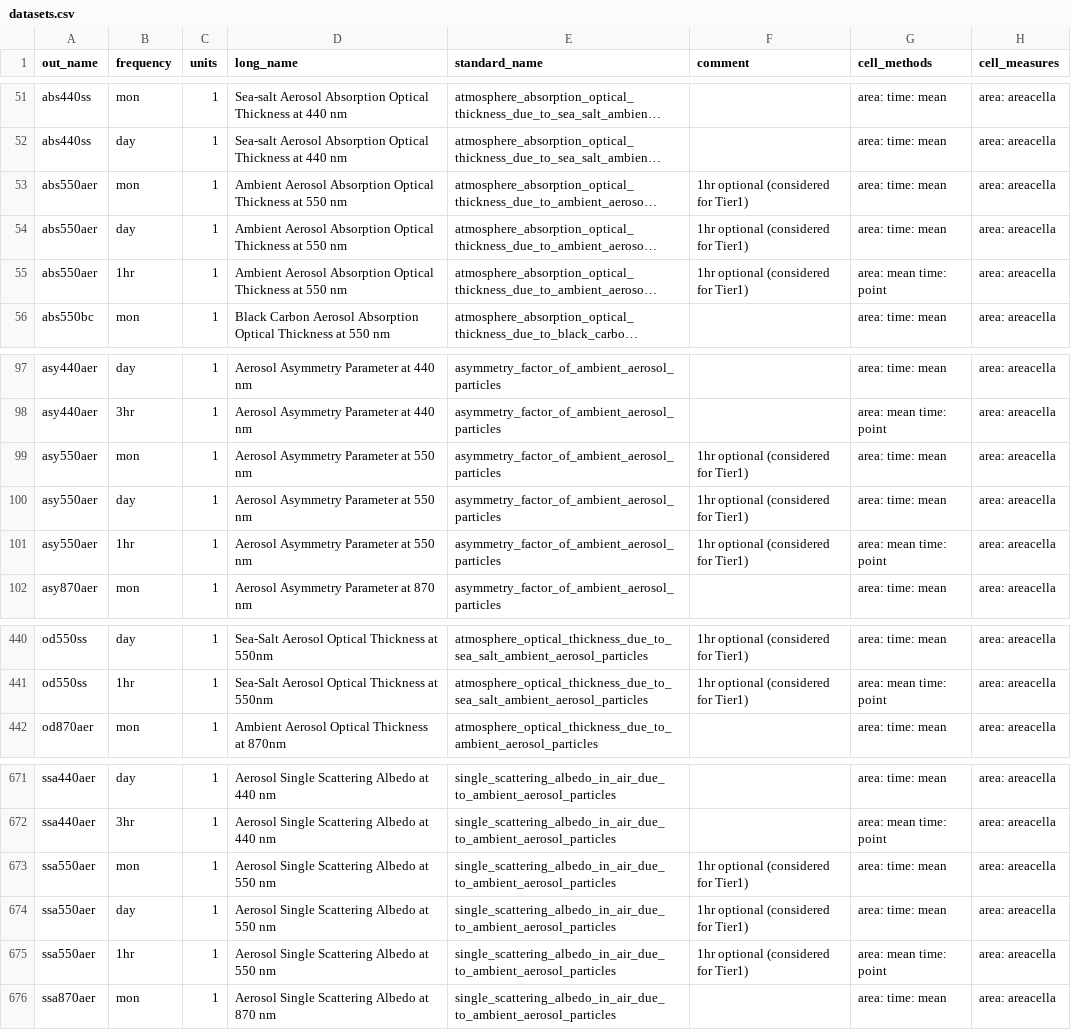
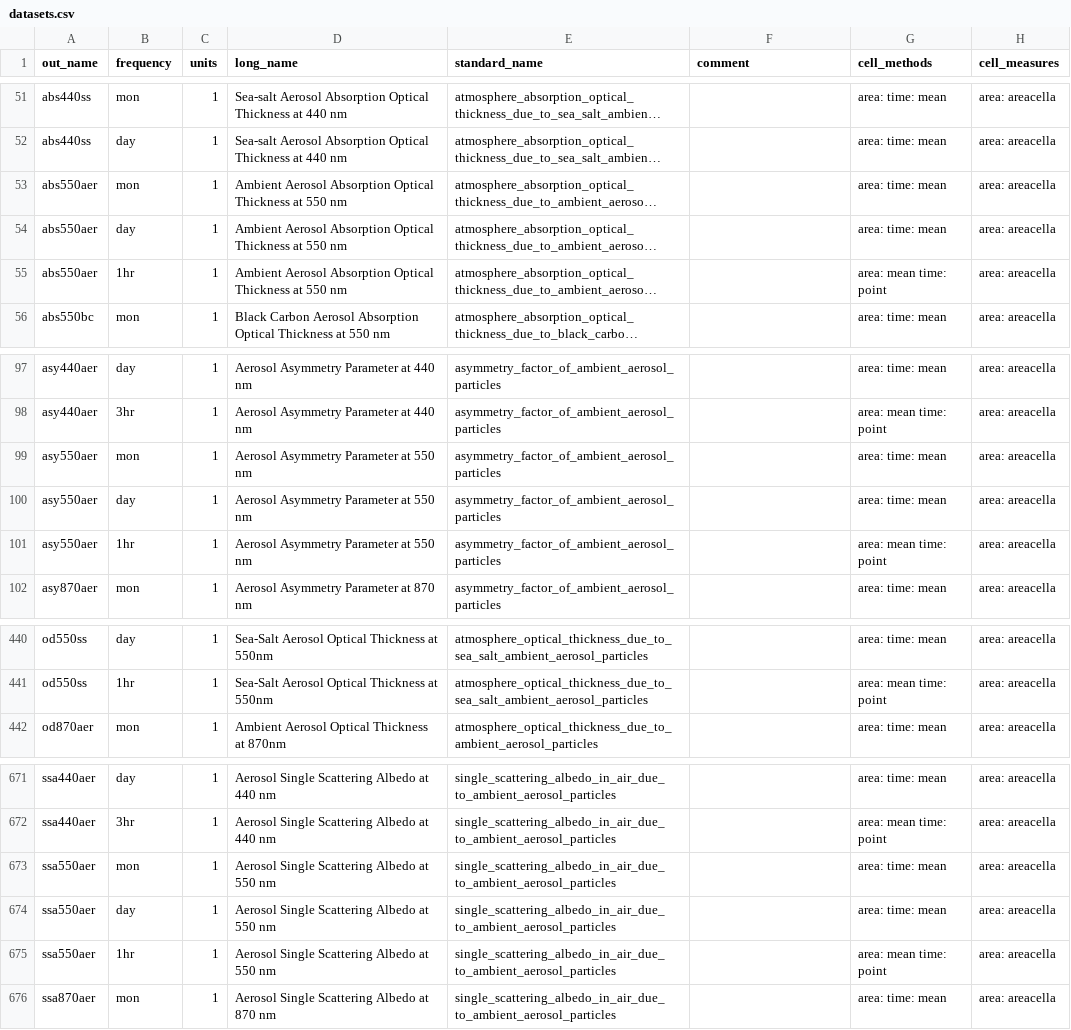
Before and after one commit to WCRP-CORDEX/data-request-table, a CSV file: cmor-table/datasets.csv, drawn as a sheet; only a part is shown, gaps mark what is left out; long unchanged cells end in …; the diff covers the shown part only; the diff names each change by its address in the sheet, - before the commit and + after, or states it on an @@ line.

Commit message:
Remove obsolete Tier1 comment from datasets table

```diff
--- a/cmor-table/datasets.csv
+++ b/cmor-table/datasets.csv
-F53:F55 (comment): 1hr optional (considered for Tier1)
+F53:F55 (comment): (empty)
-F99:F101 (comment): 1hr optional (considered for Tier1)
+F99:F101 (comment): (empty)
-F440:F441 (comment): 1hr optional (considered for Tier1)
+F440:F441 (comment): (empty)
-F673:F675 (comment): 1hr optional (considered for Tier1)
+F673:F675 (comment): (empty)
```
Also changed, not shown: 21 edited cells elsewhere in this file.
